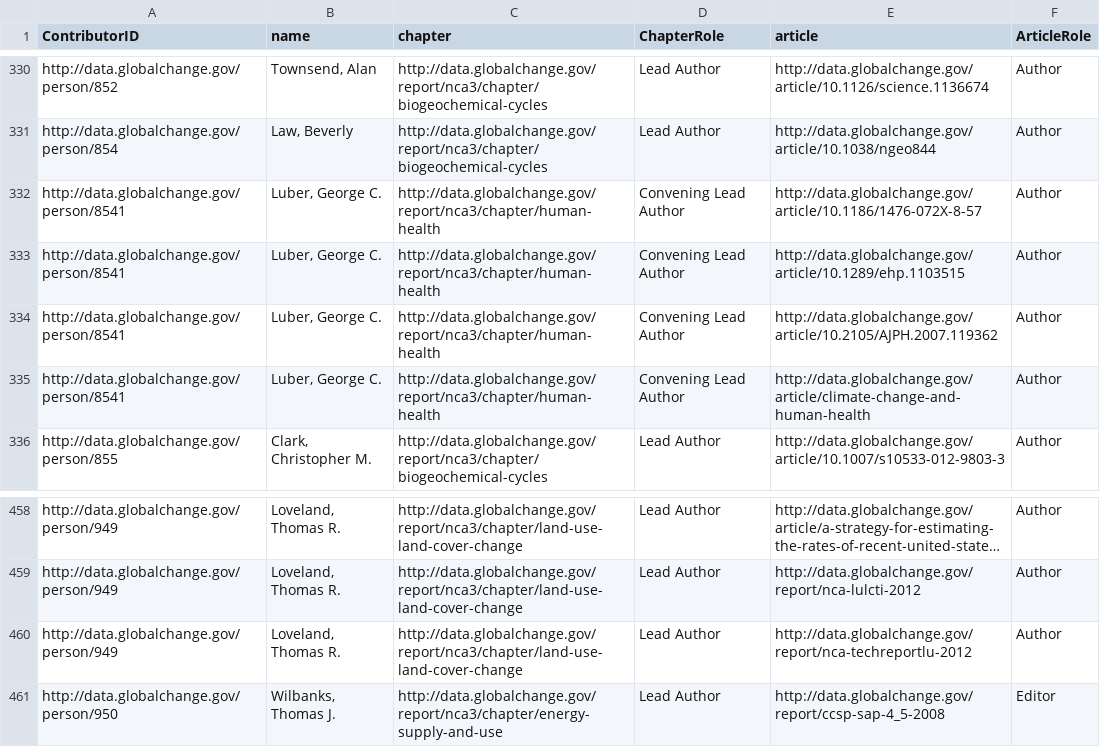
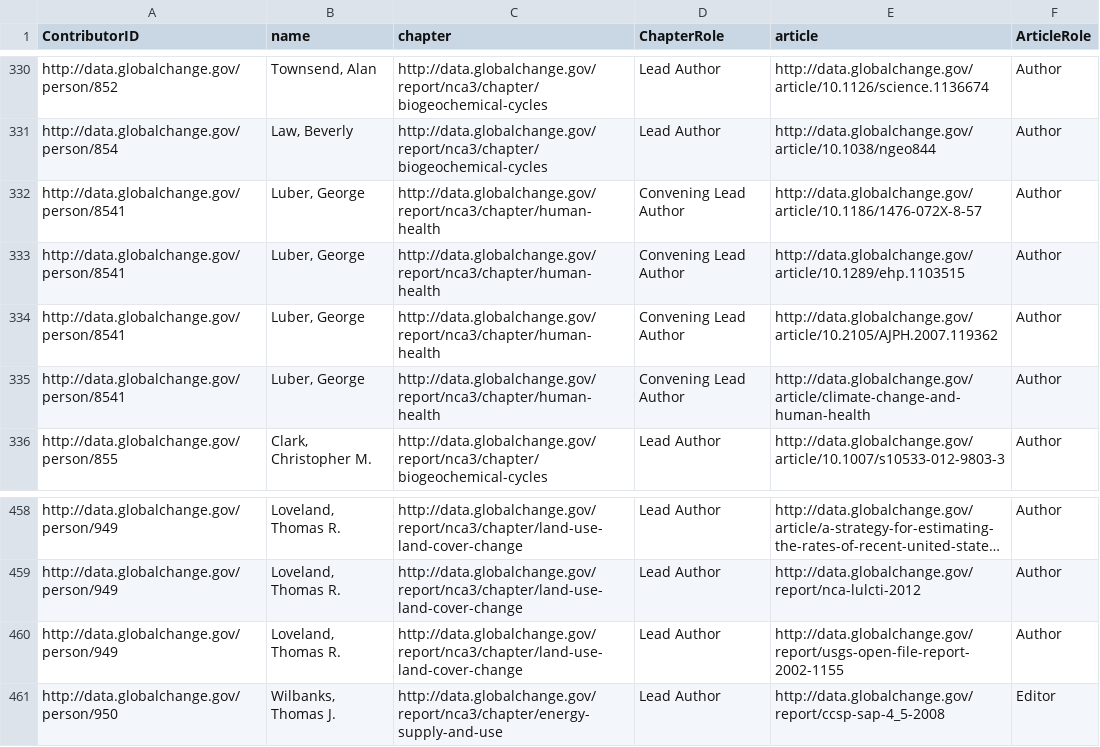
Before and after one commit to USGCRP/gcis-sparql, a CSV file: 114-self_cite_nca3.csv, drawn as a sheet; only a part is shown, gaps mark what is left out; long unchanged cells end in ….

Commit message:
Updated per 2/4/16 content push

```diff
--- a/114-self_cite_nca3.csv
+++ b/114-self_cite_nca3.csv
@@ -331,6 +331,6 @@
 "http://data.globalchange.gov/person/854","Law, Beverly","http://data.globalchange.gov/report/nca3/chapter/biogeochemical-cycles","Lead Author","http://data.globalchange.gov/article/10.1038/ngeo844","Author"
-"http://data.globalchange.gov/person/8541","Luber, George C.","http://data.globalchange.gov/report/nca3/chapter/human-health","Convening Lead Author","http://data.globalchange.gov/article/10.1186/1476-072X-8-57","Author"
-"http://data.globalchange.gov/person/8541","Luber, George C.","http://data.globalchange.gov/report/nca3/chapter/human-health","Convening Lead Author","http://data.globalchange.gov/article/10.1289/ehp.1103515","Author"
-"http://data.globalchange.gov/person/8541","Luber, George C.","http://data.globalchange.gov/report/nca3/chapter/human-health","Convening Lead Author","http://data.globalchange.gov/article/10.2105/AJPH.2007.119362","Author"
-"http://data.globalchange.gov/person/8541","Luber, George C.","http://data.globalchange.gov/report/nca3/chapter/human-health","Convening Lead Author","http://data.globalchange.gov/article/climate-change-and-human-health","Author"
+"http://data.globalchange.gov/person/8541","Luber, George","http://data.globalchange.gov/report/nca3/chapter/human-health","Convening Lead Author","http://data.globalchange.gov/article/10.1186/1476-072X-8-57","Author"
+"http://data.globalchange.gov/person/8541","Luber, George","http://data.globalchange.gov/report/nca3/chapter/human-health","Convening Lead Author","http://data.globalchange.gov/article/10.1289/ehp.1103515","Author"
+"http://data.globalchange.gov/person/8541","Luber, George","http://data.globalchange.gov/report/nca3/chapter/human-health","Convening Lead Author","http://data.globalchange.gov/article/10.2105/AJPH.2007.119362","Author"
+"http://data.globalchange.gov/person/8541","Luber, George","http://data.globalchange.gov/report/nca3/chapter/human-health","Convening Lead Author","http://data.globalchange.gov/article/climate-change-and-human-health","Author"
 "http://data.globalchange.gov/person/855","Clark, Christopher M.","http://data.globalchange.gov/report/nca3/chapter/biogeochemical-cycles","Lead Author","http://data.globalchange.gov/article/10.1007/s10533-012-9803-3","Author"
@@ -459,3 +459,3 @@
 "http://data.globalchange.gov/person/949","Loveland, Thomas R.","http://data.globalchange.gov/report/nca3/chapter/land-use-land-cover-change","Lead Author","http://data.globalchange.gov/report/nca-lulcti-2012","Author"
-"http://data.globalchange.gov/person/949","Loveland, Thomas R.","http://data.globalchange.gov/report/nca3/chapter/land-use-land-cover-change","Lead Author","http://data.globalchange.gov/report/nca-techreportlu-2012","Author"
+"http://data.globalchange.gov/person/949","Loveland, Thomas R.","http://data.globalchange.gov/report/nca3/chapter/land-use-land-cover-change","Lead Author","http://data.globalchange.gov/report/usgs-open-file-report-2002-1155","Author"
 "http://data.globalchange.gov/person/950","Wilbanks, Thomas J.","http://data.globalchange.gov/report/nca3/chapter/energy-supply-and-use","Lead Author","http://data.globalchange.gov/report/ccsp-sap-4_5-2008","Editor"
```
